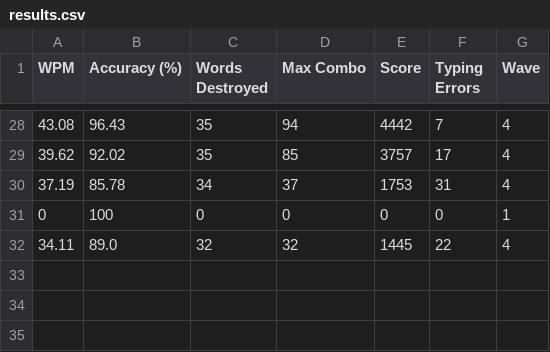
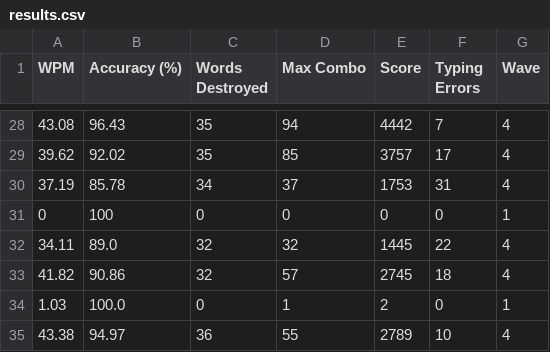
Before and after one commit to SKlv1ain/TypingBlast, a CSV file: results.csv, drawn as a sheet; only a part is shown, gaps mark what is left out.

```diff
--- a/results.csv
+++ b/results.csv
@@ -32 +32,4 @@ WPM,Accuracy (%),Words Destroyed,Max Combo,Score,Typing Errors,Wave
 34.11,89.0,32,32,1445,22,4
+41.82,90.86,32,57,2745,18,4
+1.03,100.0,0,1,2,0,1
+43.38,94.97,36,55,2789,10,4
```
Also changed, not shown: 2 other files.
